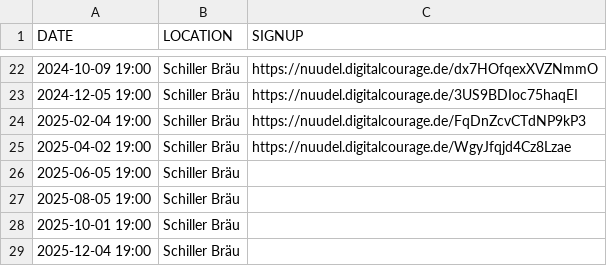
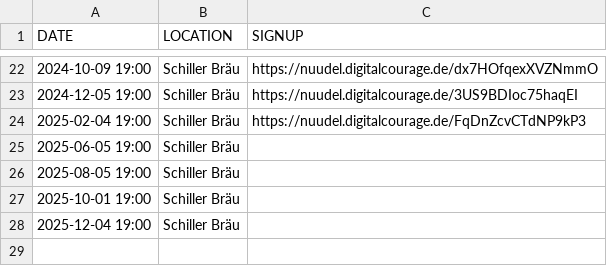
Before and after one commit to leahneukirchen/stammtisch-muenchen.dante.de, a CSV file: dates.csv, drawn as a sheet; only a part is shown, gaps mark what is left out; the diff names each change by its address in the sheet, - before the commit and + after, or states it on an @@ line.

Commit message:
cancel apr 2025

```diff
--- a/dates.csv
+++ b/dates.csv
-row 25: 2025-04-02 19:00 | Schiller Bräu | https://nuudel.digitalcourage.de/WgyJfqjd4Cz8Lzae
```
